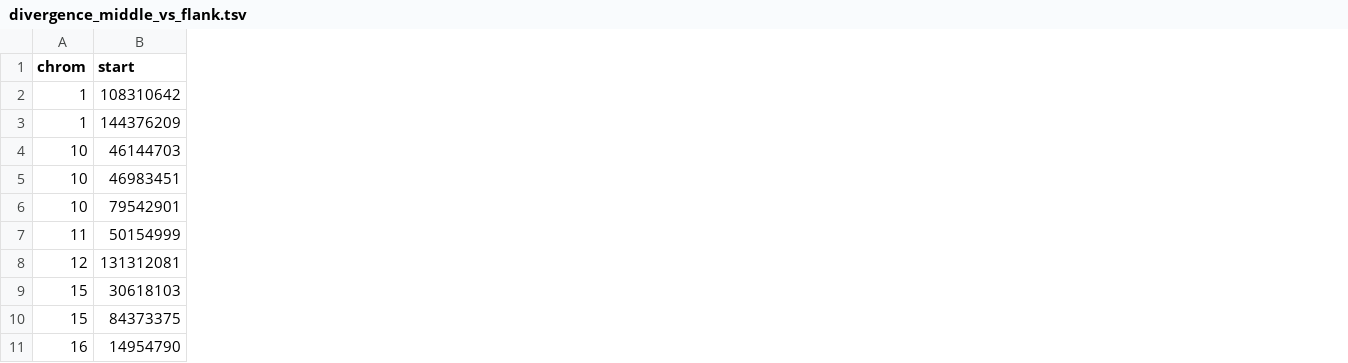
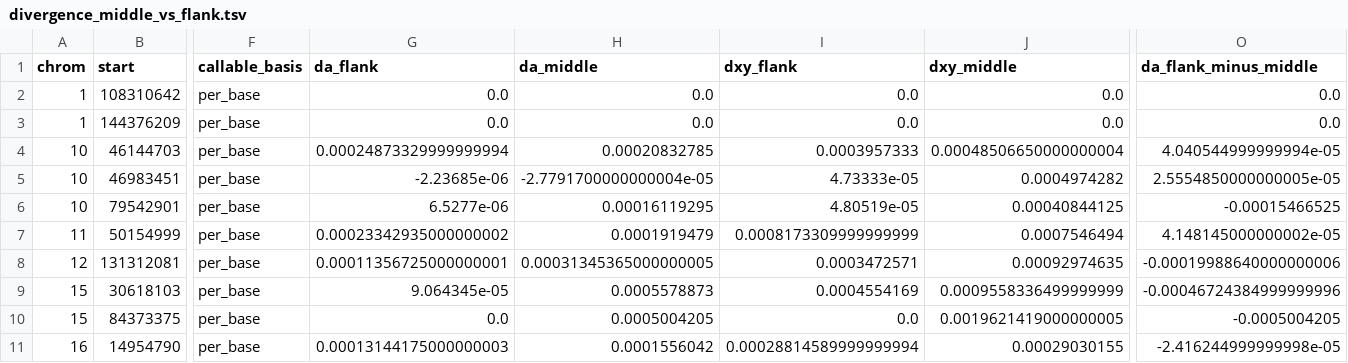
Before and after one commit to SauersML/ferromic, a TSV file: data/divergence_middle_vs_flank.tsv, drawn as a sheet; only a part is shown, gaps mark what is left out; the diff covers the shown part only; the diff names each change by its address in the sheet, - before the commit and + after, or states it on an @@ line.

```diff
--- a/data/divergence_middle_vs_flank.tsv
+++ b/data/divergence_middle_vs_flank.tsv
+column F (callable_basis), rows 2-11: all per_base
+column G (da_flank), rows 2-11: 0.0 | 0.0 | 0.00024873329999999994 | -2.23685e-06 | 6.5277e-06 | 0.00023342935000000002 | 0.00011356725000000001 | 9.064345e-05 | 0.0 | 0.00013144175000000003
+column H (da_middle), rows 2-11: 0.0 | 0.0 | 0.00020832785 | -2.7791700000000004e-05 | 0.00016119295 | 0.0001919479 | 0.00031345365000000005 | 0.0005578873 | 0.0005004205 | 0.0001556042
+column I (dxy_flank), rows 2-11: 0.0 | 0.0 | 0.0003957333 | 4.73333e-05 | 4.80519e-05 | 0.0008173309999999999 | 0.0003472571 | 0.0004554169 | 0.0 | 0.00028814589999999994
+column J (dxy_middle), rows 2-11: 0.0 | 0.0 | 0.00048506650000000004 | 0.0004974282 | 0.00040844125 | 0.0007546494 | 0.00092974635 | 0.0009558336499999999 | 0.0019621419000000005 | 0.00029030155
+column O (da_flank_minus_middle), rows 2-11: 0.0 | 0.0 | 4.040544999999994e-05 | 2.5554850000000005e-05 | -0.00015466525 | 4.148145000000002e-05 | -0.00019988640000000006 | -0.00046724384999999996 | -0.0005004205 | -2.416244999999998e-05
```
Also changed, not shown: 1 added column and 6 edited cells elsewhere in this file, data/divergence_edge_decay_spearman.tsv, data/divergence_middle_vs_flank_stats.tsv, 2 other files.
